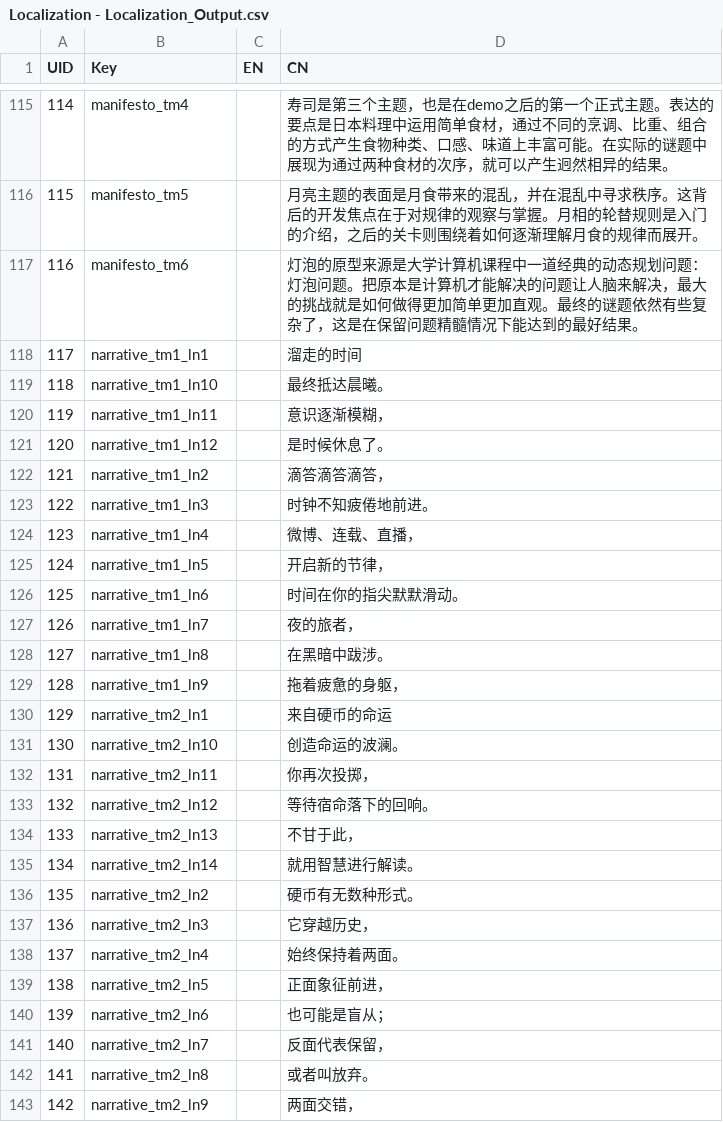
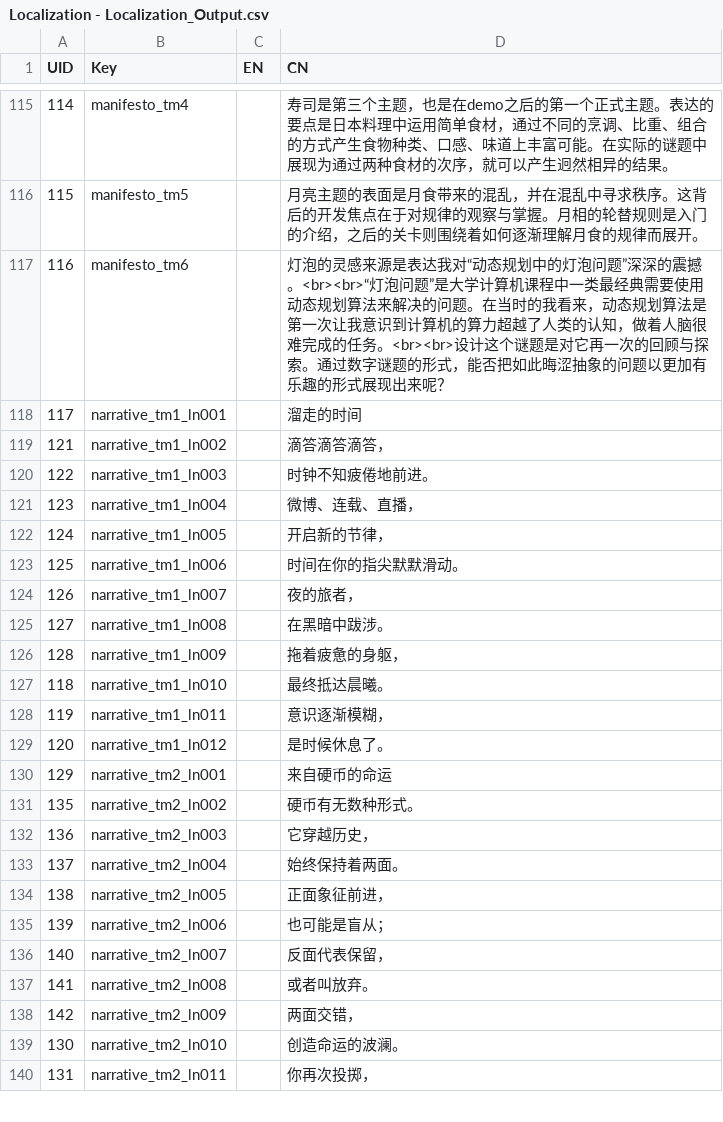
Before and after one commit to lqcatlas/NoE, a CSV file: Assets/Resources/csv/Localization - Localization_Output.csv, drawn as a sheet; only a part is shown, gaps mark what is left out; the diff covers the shown part only.

```diff
--- a/Assets/Resources/csv/Localization - Localization_Output.csv
+++ b/Assets/Resources/csv/Localization - Localization_Output.csv
@@ -116,28 +116,25 @@ UID,Key,EN,CN
 115,manifesto_tm5,,月亮主题的表面是月食带来的混乱，并在混乱中寻求秩序。这背后的开发焦点在于对规律的观察与掌握。月相的轮替规则是入门的介绍，之后的关卡则围绕着如何逐渐理解月食的规律而展开。
-116,manifesto_tm6,,灯泡的原型来源是大学计算机课程中一道经典的动态规划问题：灯泡问题。把原本是计算机才能解决的问题让人脑来解决，最大的挑战就是如何做得更加简单更加直观。最终的谜题依然有些复杂了，这是在保留问题精髓情况下能达到的最好结果。
-117,narrative_tm1_ln1,,溜走的时间
-118,narrative_tm1_ln10,,最终抵达晨曦。
-119,narrative_tm1_ln11,,意识逐渐模糊，
-120,narrative_tm1_ln12,,是时候休息了。
-121,narrative_tm1_ln2,,滴答滴答滴答，
-122,narrative_tm1_ln3,,时钟不知疲倦地前进。
-123,narrative_tm1_ln4,,微博、连载、直播，
-124,narrative_tm1_ln5,,开启新的节律，
-125,narrative_tm1_ln6,,时间在你的指尖默默滑动。
-126,narrative_tm1_ln7,,夜的旅者，
-127,narrative_tm1_ln8,,在黑暗中跋涉。
-128,narrative_tm1_ln9,,拖着疲惫的身躯，
-129,narrative_tm2_ln1,,来自硬币的命运
-130,narrative_tm2_ln10,,创造命运的波澜。
-131,narrative_tm2_ln11,,你再次投掷，
-132,narrative_tm2_ln12,,等待宿命落下的回响。
-133,narrative_tm2_ln13,,不甘于此，
-134,narrative_tm2_ln14,,就用智慧进行解读。
-135,narrative_tm2_ln2,,硬币有无数种形式。
-136,narrative_tm2_ln3,,它穿越历史，
-137,narrative_tm2_ln4,,始终保持着两面。
-138,narrative_tm2_ln5,,正面象征前进，
-139,narrative_tm2_ln6,,也可能是盲从；
-140,narrative_tm2_ln7,,反面代表保留，
-141,narrative_tm2_ln8,,或者叫放弃。
-142,narrative_tm2_ln9,,两面交错，
+116,manifesto_tm6,,灯泡的灵感来源是表达我对“动态规划中的灯泡问题”深深的震撼。<br><br>“灯泡问题”是大学计算机课程中一类最经典需要使用动态规划算法来解决的问题。在当时的我看来，动态规划算法是第一次让我意识到计算机的算力超越了人类的认知，做着人脑很难完成的任务。<br><br>设计这个谜题是对它再一次的回顾与探索。通过数字谜题的形式，能否把如此晦涩抽象的问题以更加有乐趣的形式展现出来呢？
+117,narrative_tm1_ln001,,溜走的时间
+121,narrative_tm1_ln002,,滴答滴答滴答，
+122,narrative_tm1_ln003,,时钟不知疲倦地前进。
+123,narrative_tm1_ln004,,微博、连载、直播，
+124,narrative_tm1_ln005,,开启新的节律，
+125,narrative_tm1_ln006,,时间在你的指尖默默滑动。
+126,narrative_tm1_ln007,,夜的旅者，
+127,narrative_tm1_ln008,,在黑暗中跋涉。
+128,narrative_tm1_ln009,,拖着疲惫的身躯，
+118,narrative_tm1_ln010,,最终抵达晨曦。
+119,narrative_tm1_ln011,,意识逐渐模糊，
+120,narrative_tm1_ln012,,是时候休息了。
+129,narrative_tm2_ln001,,来自硬币的命运
+135,narrative_tm2_ln002,,硬币有无数种形式。
+136,narrative_tm2_ln003,,它穿越历史，
+137,narrative_tm2_ln004,,始终保持着两面。
+138,narrative_tm2_ln005,,正面象征前进，
+139,narrative_tm2_ln006,,也可能是盲从；
+140,narrative_tm2_ln007,,反面代表保留，
+141,narrative_tm2_ln008,,或者叫放弃。
+142,narrative_tm2_ln009,,两面交错，
+130,narrative_tm2_ln010,,创造命运的波澜。
+131,narrative_tm2_ln011,,你再次投掷，
```
Also changed, not shown: 19 added rows, 16 removed rows and 31 edited cells elsewhere in this file, Assets/Resources/csv/Narrative - Narrative_Output.csv, 57 other files.
